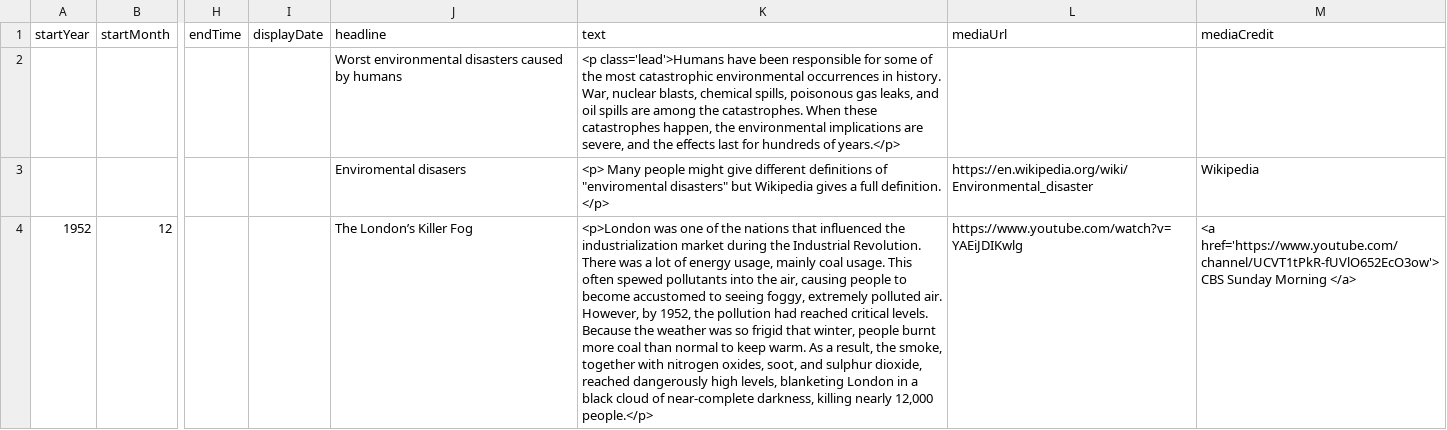
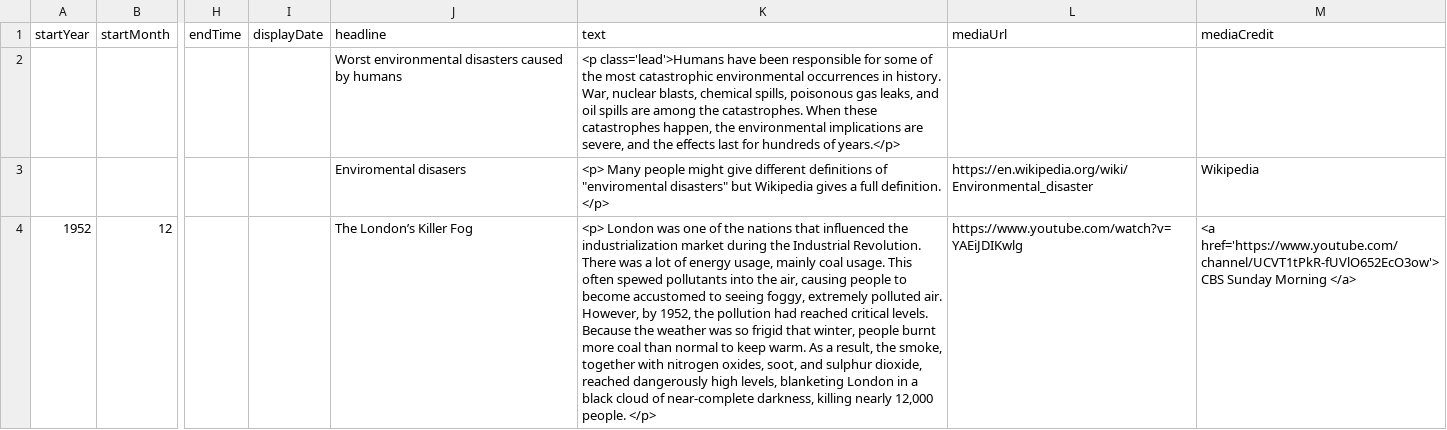
Before and after one commit to DeustoKom/MSGW2022-timeline, a CSV file: docs/smd/timeline-data.csv, drawn as a sheet; only a part is shown, gaps mark what is left out; the diff covers the shown part only; the diff names each change by its address in the sheet, - before the commit and + after, or states it on an @@ line.

Commit message:
added a podcast

```diff
--- a/docs/smd/timeline-data.csv
+++ b/docs/smd/timeline-data.csv
-K4 (text): <p>London was one of the nations that influenced the industrialization market during the Industrial Revolution. There was a lot of energy usage, mainly coal usage. This often spewed pollutants into the air, causing people to become accustomed to seeing foggy, extremely polluted air. However, by 1952, the pollution had reached critical levels. Because the weather was so frigid that winter, people burnt more coal than normal to keep warm. As a result, the smoke, together with nitrogen oxides, soot, and sulphur dioxide, reached dangerously high levels, blanketing London in a black cloud of near-complete darkness, killing nearly 12,000 people.</p>
+K4 (text): <p> London was one of the nations that influenced the industrialization market during the Industrial Revolution. There was a lot of energy usage, mainly coal usage. This often spewed pollutants into the air, causing people to become accustomed to seeing foggy, extremely polluted air. However, by 1952, the pollution had reached critical levels. Because the weather was so frigid that winter, people burnt more coal than normal to keep warm. As a result, the smoke, together with nitrogen oxides, soot, and sulphur dioxide, reached dangerously high levels, blanketing London in a black cloud of near-complete darkness, killing nearly 12,000 people. </p>
```
Also changed, not shown: 4 edited cells elsewhere in this file.
